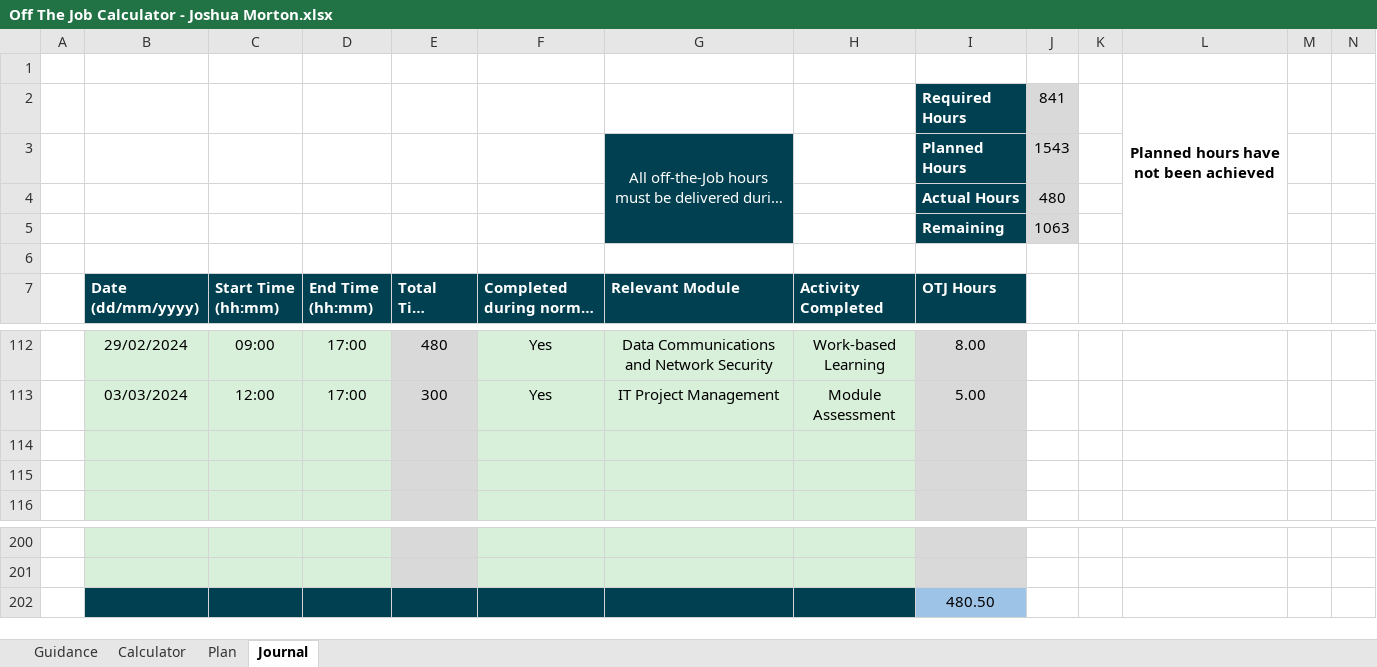
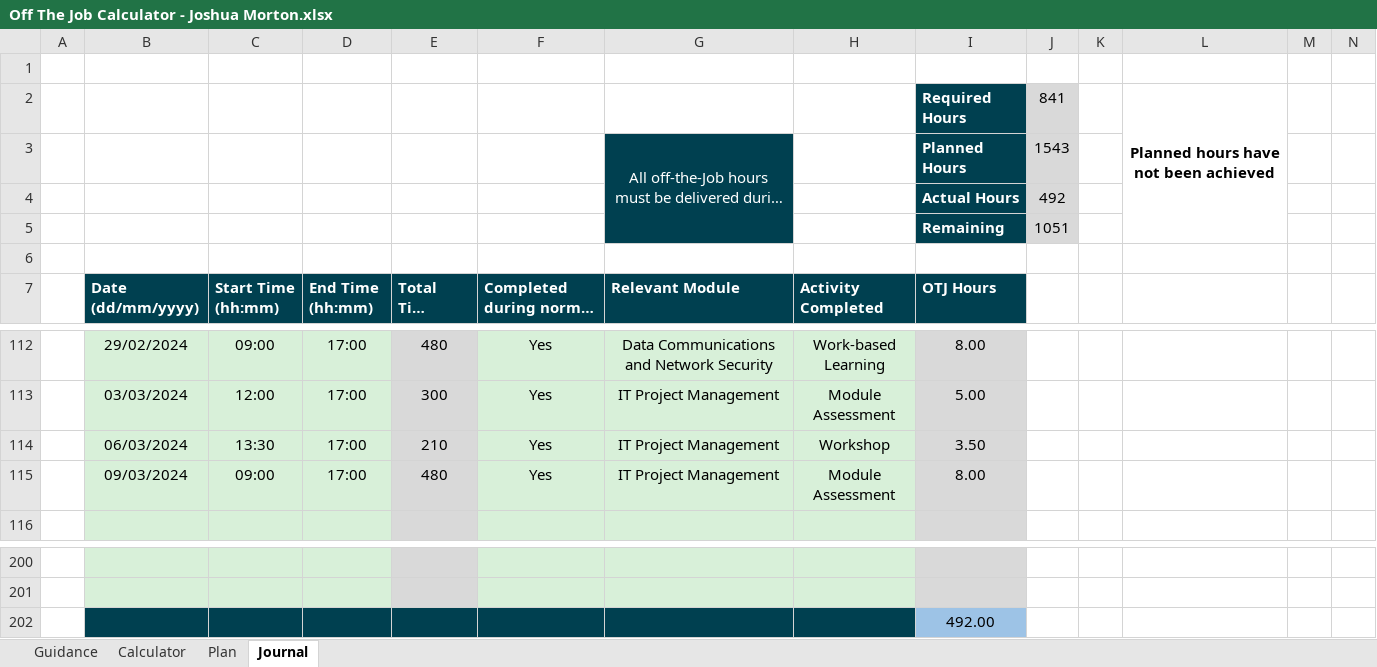
Before and after one commit to jMorton95/DegreePub, an Excel workbook: Off The Job Calculator - Joshua Morton.xlsx, sheet Journal, drawn as a sheet; only a part is shown, gaps mark what is left out; long unchanged cells end in …; values as stored, in another font and other column widths than the file's, no borders; charts and pictures and conditional formats not drawn; the diff names each change by its address in the sheet, - before the commit and + after, or states it on an @@ line.

Commit message:
Finished draft of ITPM assessment

```diff
--- a/Off The Job Calculator - Joshua Morton.xlsx (sheet Journal)
+++ b/Off The Job Calculator - Joshua Morton.xlsx (sheet Journal)
-J4: 480
+J4: 492
-J5: 1063
+J5: 1051
-row 114: (empty)
+row 114:  | 06/03/2024 | 13:30 | 17:00 | 210 | Yes | IT Project Management | Workshop | 3.50
-row 115: (empty)
+row 115:  | 09/03/2024 | 09:00 | 17:00 | 480 | Yes | IT Project Management | Module Assessment | 8.00
-I202 (OTJ Hours): 480.50
+I202 (OTJ Hours): 492.00
```
Also changed, not shown: 4 other files.
